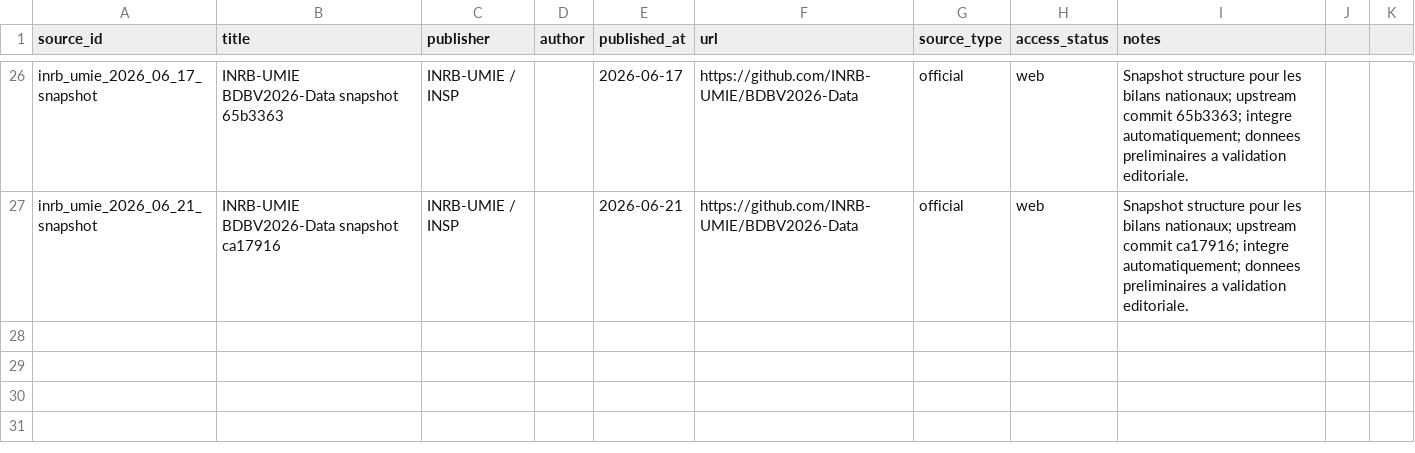
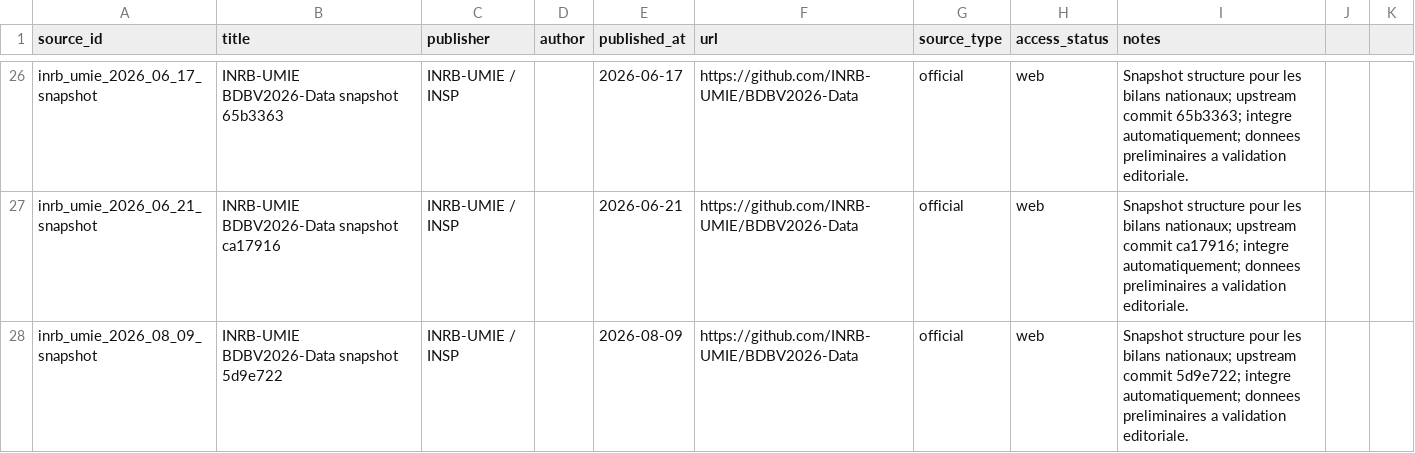
Before and after one commit to hericlibong/ebola, a CSV file: public/data/reference/sources.csv, drawn as a sheet; only a part is shown, gaps mark what is left out.

```diff
--- a/public/data/reference/sources.csv
+++ b/public/data/reference/sources.csv
@@ -27 +27,2 @@ inrb_umie_2026_06_17_snapshot,INRB-UMIE BDBV2026-Data snapshot 65b3363,INRB-UMIE
 inrb_umie_2026_06_21_snapshot,INRB-UMIE BDBV2026-Data snapshot ca17916,INRB-UMIE / INSP,,2026-06-21,https://github.com/INRB-UMIE/BDBV2026-Data,official,web,Snapshot structure pour les bilans nationaux; upstream commit ca17916; integre automatiquement; donnees preliminaires a validation editoriale.
+inrb_umie_2026_08_09_snapshot,INRB-UMIE BDBV2026-Data snapshot 5d9e722,INRB-UMIE / INSP,,2026-08-09,https://github.com/INRB-UMIE/BDBV2026-Data,official,web,Snapshot structure pour les bilans nationaux; upstream commit 5d9e722; integre automatiquement; donnees preliminaires a validation editoriale.
```
Also changed, not shown: 2 other files.
